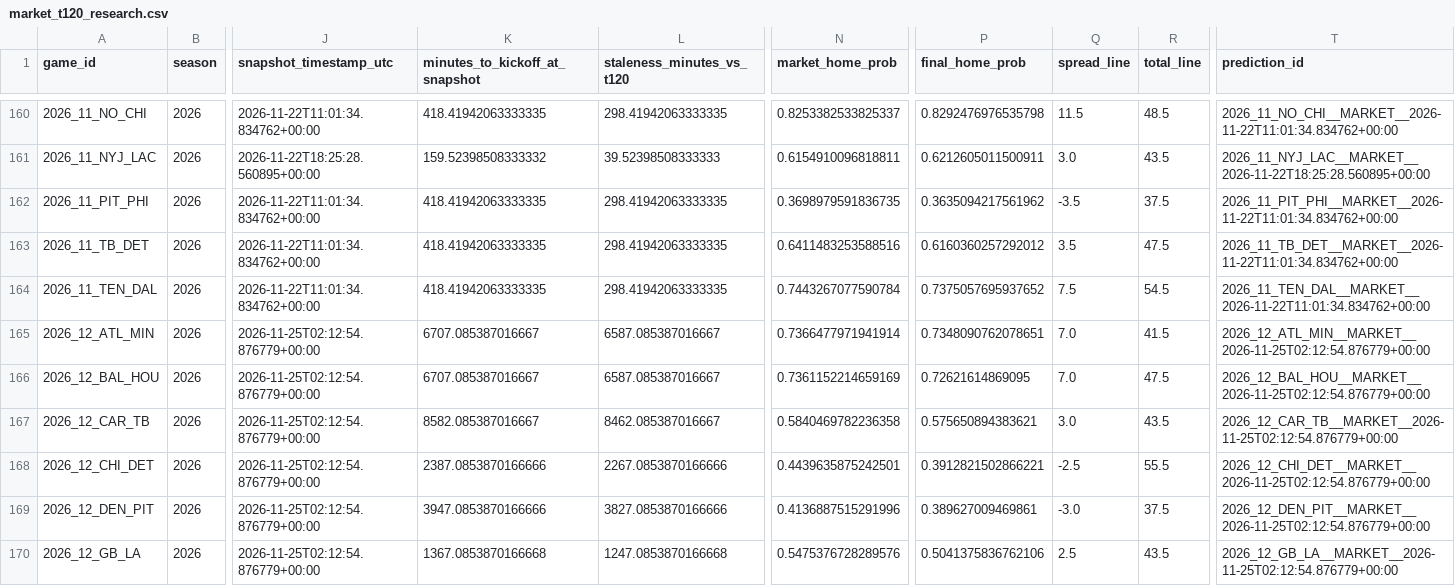
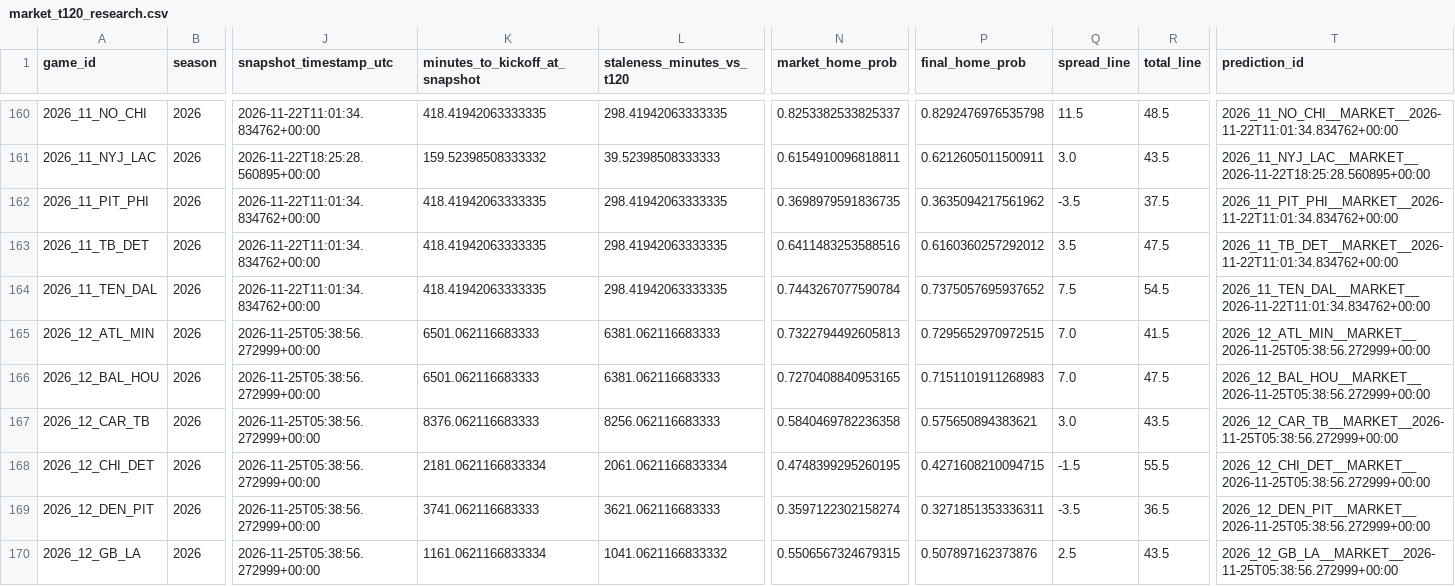
Before and after one commit to levine26/nfl-forecast-model, a CSV file: outputs/market_t120_research.csv, drawn as a sheet; only a part is shown, gaps mark what is left out; the diff covers the shown part only; the diff names each change by its address in the sheet, - before the commit and + after, or states it on an @@ line.

```diff
--- a/outputs/market_t120_research.csv
+++ b/outputs/market_t120_research.csv
-J165:J170 (snapshot_timestamp_utc): 2026-11-25T02:12:54.876779+00:00
+J165:J170 (snapshot_timestamp_utc): 2026-11-25T05:38:56.272999+00:00
-K165:K166 (minutes_to_kickoff_at_snapshot): 6707.085387016667
+K165:K166 (minutes_to_kickoff_at_snapshot): 6501.062116683333
-L165:L166 (staleness_minutes_vs_t120): 6587.085387016667
+L165:L166 (staleness_minutes_vs_t120): 6381.062116683333
-N165 (market_home_prob): 0.7366477971941914
+N165 (market_home_prob): 0.7322794492605813
-P165 (final_home_prob): 0.7348090762078651
+P165 (final_home_prob): 0.7295652970972515
-T165 (prediction_id): 2026_12_ATL_MIN__MARKET__2026-11-25T02:12:54.876779+00:00
+T165 (prediction_id): 2026_12_ATL_MIN__MARKET__2026-11-25T05:38:56.272999+00:00
-N166 (market_home_prob): 0.7361152214659169
+N166 (market_home_prob): 0.7270408840953165
-P166 (final_home_prob): 0.72621614869095
+P166 (final_home_prob): 0.7151101911268983
-T166 (prediction_id): 2026_12_BAL_HOU__MARKET__2026-11-25T02:12:54.876779+00:00
+T166 (prediction_id): 2026_12_BAL_HOU__MARKET__2026-11-25T05:38:56.272999+00:00
-K167 (minutes_to_kickoff_at_snapshot): 8582.085387016667
+K167 (minutes_to_kickoff_at_snapshot): 8376.062116683333
-L167 (staleness_minutes_vs_t120): 8462.085387016667
+L167 (staleness_minutes_vs_t120): 8256.062116683333
-T167 (prediction_id): 2026_12_CAR_TB__MARKET__2026-11-25T02:12:54.876779+00:00
+T167 (prediction_id): 2026_12_CAR_TB__MARKET__2026-11-25T05:38:56.272999+00:00
-K168 (minutes_to_kickoff_at_snapshot): 2387.0853870166666
+K168 (minutes_to_kickoff_at_snapshot): 2181.0621166833334
-L168 (staleness_minutes_vs_t120): 2267.0853870166666
+L168 (staleness_minutes_vs_t120): 2061.0621166833334
-N168 (market_home_prob): 0.4439635875242501
+N168 (market_home_prob): 0.4748399295260195
-P168 (final_home_prob): 0.3912821502866221
+P168 (final_home_prob): 0.4271608210094715
-Q168 (spread_line): -2.5
+Q168 (spread_line): -1.5
-T168 (prediction_id): 2026_12_CHI_DET__MARKET__2026-11-25T02:12:54.876779+00:00
+T168 (prediction_id): 2026_12_CHI_DET__MARKET__2026-11-25T05:38:56.272999+00:00
-K169 (minutes_to_kickoff_at_snapshot): 3947.0853870166666
+K169 (minutes_to_kickoff_at_snapshot): 3741.062116683333
-L169 (staleness_minutes_vs_t120): 3827.0853870166666
+L169 (staleness_minutes_vs_t120): 3621.062116683333
-N169 (market_home_prob): 0.4136887515291996
+N169 (market_home_prob): 0.3597122302158274
-P169 (final_home_prob): 0.389627009469861
+P169 (final_home_prob): 0.3271851353336311
-Q169 (spread_line): -3.0
+Q169 (spread_line): -3.5
-R169 (total_line): 37.5
+R169 (total_line): 36.5
-T169 (prediction_id): 2026_12_DEN_PIT__MARKET__2026-11-25T02:12:54.876779+00:00
+T169 (prediction_id): 2026_12_DEN_PIT__MARKET__2026-11-25T05:38:56.272999+00:00
-K170 (minutes_to_kickoff_at_snapshot): 1367.0853870166668
+K170 (minutes_to_kickoff_at_snapshot): 1161.0621166833334
-L170 (staleness_minutes_vs_t120): 1247.0853870166668
+L170 (staleness_minutes_vs_t120): 1041.0621166833332
-N170 (market_home_prob): 0.5475376728289576
+N170 (market_home_prob): 0.5506567324679315
-P170 (final_home_prob): 0.5041375836762106
+P170 (final_home_prob): 0.507897162373876
-T170 (prediction_id): 2026_12_GB_LA__MARKET__2026-11-25T02:12:54.876779+00:00
+T170 (prediction_id): 2026_12_GB_LA__MARKET__2026-11-25T05:38:56.272999+00:00
```
Also changed, not shown: 53 edited cells elsewhere in this file, outputs/this_week.csv, 2 other files.
